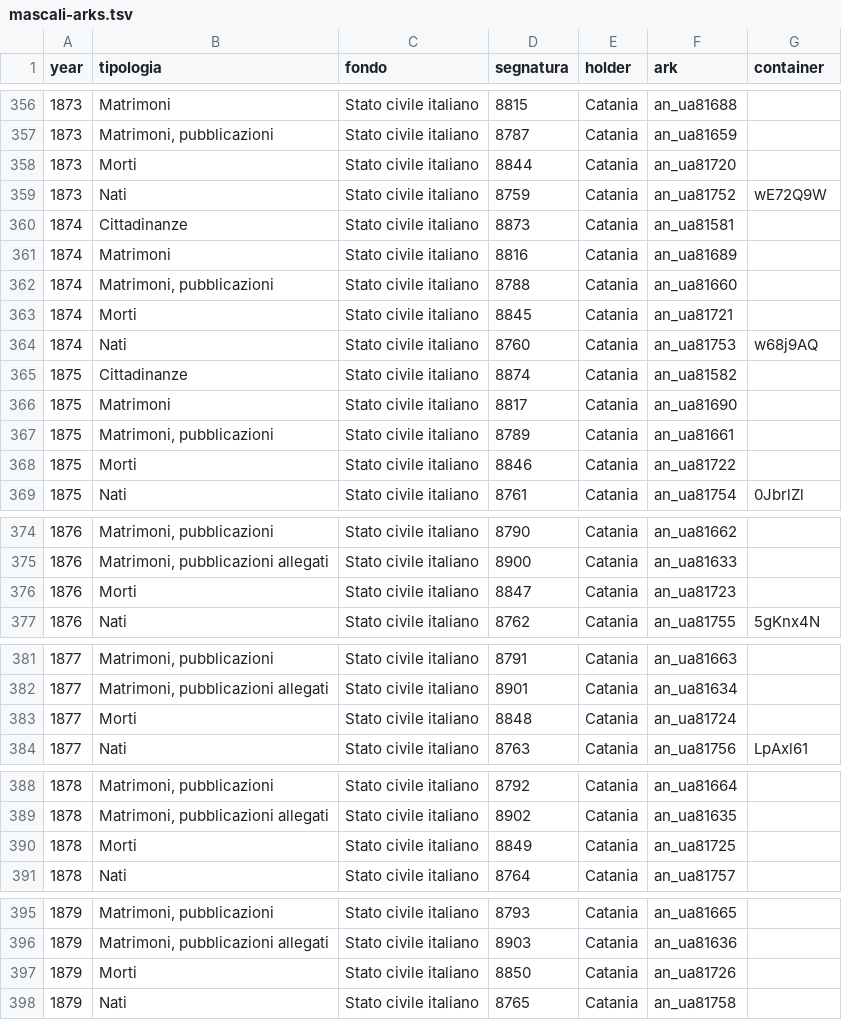
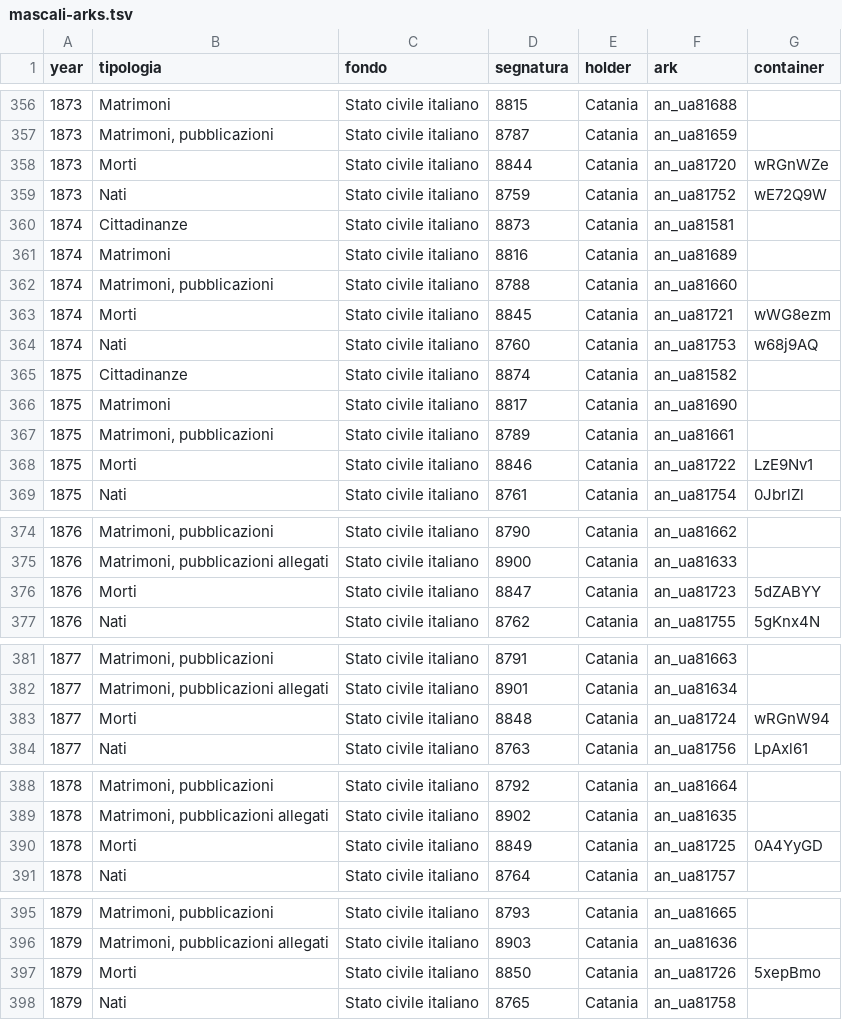
Before and after one commit to daviddef/TheMazza, a TSV file: data/mascali-arks.tsv, drawn as a sheet; only a part is shown, gaps mark what is left out; the diff covers the shown part only.

```diff
--- a/data/mascali-arks.tsv
+++ b/data/mascali-arks.tsv
@@ -357,3 +357,3 @@ year	tipologia	fondo	segnatura	holder	ark	container
 1873	Matrimoni, pubblicazioni	Stato civile italiano	8787	Catania	an_ua81659	
-1873	Morti	Stato civile italiano	8844	Catania	an_ua81720	
+1873	Morti	Stato civile italiano	8844	Catania	an_ua81720	wRGnWZe
 1873	Nati	Stato civile italiano	8759	Catania	an_ua81752	wE72Q9W
@@ -362,3 +362,3 @@ year	tipologia	fondo	segnatura	holder	ark	container
 1874	Matrimoni, pubblicazioni	Stato civile italiano	8788	Catania	an_ua81660	
-1874	Morti	Stato civile italiano	8845	Catania	an_ua81721	
+1874	Morti	Stato civile italiano	8845	Catania	an_ua81721	wWG8ezm
 1874	Nati	Stato civile italiano	8760	Catania	an_ua81753	w68j9AQ
@@ -367,3 +367,3 @@ year	tipologia	fondo	segnatura	holder	ark	container
 1875	Matrimoni, pubblicazioni	Stato civile italiano	8789	Catania	an_ua81661	
-1875	Morti	Stato civile italiano	8846	Catania	an_ua81722	
+1875	Morti	Stato civile italiano	8846	Catania	an_ua81722	LzE9Nv1
 1875	Nati	Stato civile italiano	8761	Catania	an_ua81754	0JbrlZl
@@ -375,3 +375,3 @@ year	tipologia	fondo	segnatura	holder	ark	container
 1876	Matrimoni, pubblicazioni allegati	Stato civile italiano	8900	Catania	an_ua81633	
-1876	Morti	Stato civile italiano	8847	Catania	an_ua81723	
+1876	Morti	Stato civile italiano	8847	Catania	an_ua81723	5dZABYY
 1876	Nati	Stato civile italiano	8762	Catania	an_ua81755	5gKnx4N
@@ -382,3 +382,3 @@ year	tipologia	fondo	segnatura	holder	ark	container
 1877	Matrimoni, pubblicazioni allegati	Stato civile italiano	8901	Catania	an_ua81634	
-1877	Morti	Stato civile italiano	8848	Catania	an_ua81724	
+1877	Morti	Stato civile italiano	8848	Catania	an_ua81724	wRGnW94
 1877	Nati	Stato civile italiano	8763	Catania	an_ua81756	LpAxl61
@@ -389,3 +389,3 @@ year	tipologia	fondo	segnatura	holder	ark	container
 1878	Matrimoni, pubblicazioni allegati	Stato civile italiano	8902	Catania	an_ua81635	
-1878	Morti	Stato civile italiano	8849	Catania	an_ua81725	
+1878	Morti	Stato civile italiano	8849	Catania	an_ua81725	0A4YyGD
 1878	Nati	Stato civile italiano	8764	Catania	an_ua81757	
@@ -396,3 +396,3 @@ year	tipologia	fondo	segnatura	holder	ark	container
 1879	Matrimoni, pubblicazioni allegati	Stato civile italiano	8903	Catania	an_ua81636	
-1879	Morti	Stato civile italiano	8850	Catania	an_ua81726	
+1879	Morti	Stato civile italiano	8850	Catania	an_ua81726	5xepBmo
 1879	Nati	Stato civile italiano	8765	Catania	an_ua81758	
```
Also changed, not shown: 3 edited cells elsewhere in this file, data/nicotra-households.tsv, data/nicotra-sweeps.tsv, 5 other files.
